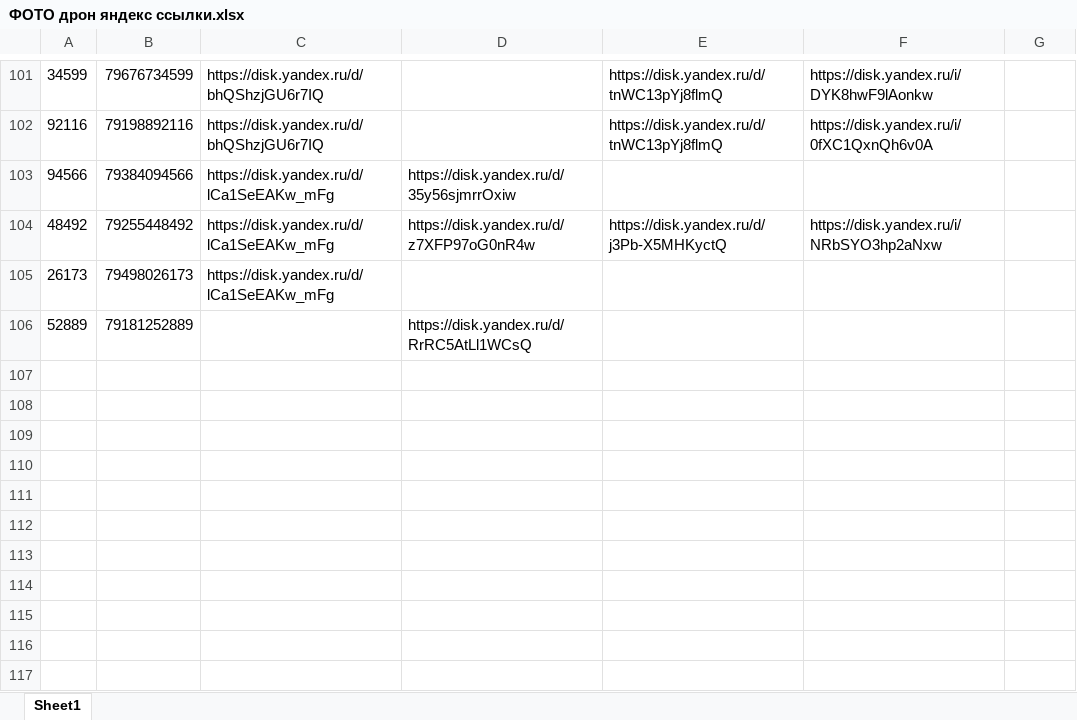
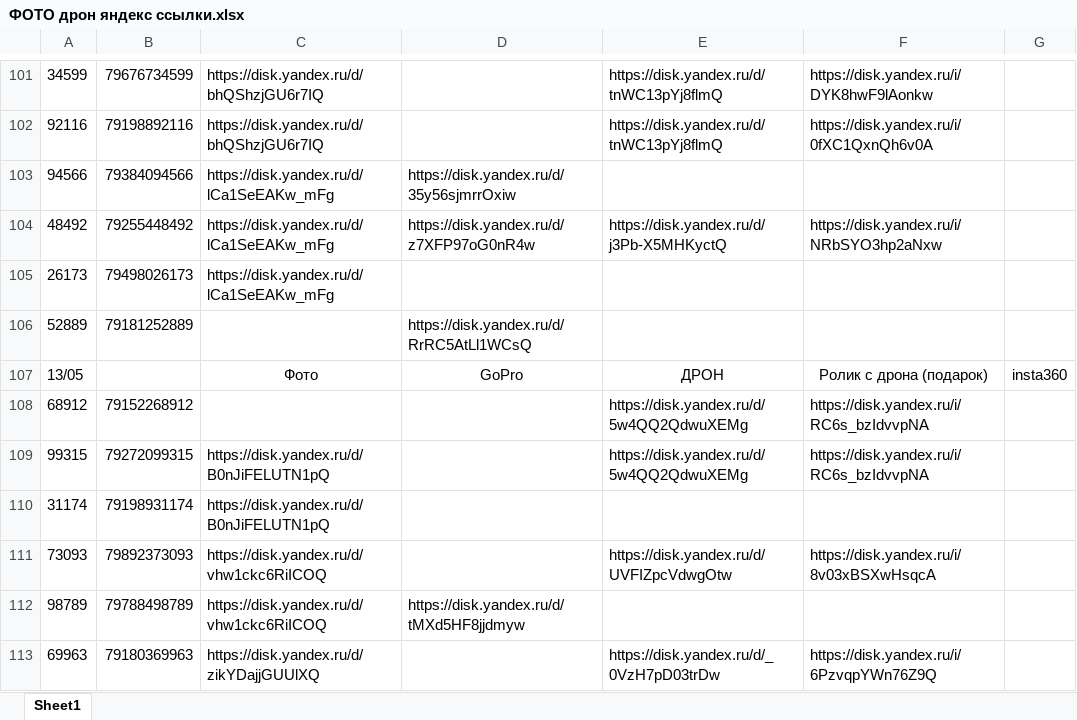
Before and after one commit to janasasha07-collab/photo, an Excel workbook: ФОТО дрон яндекс ссылки.xlsx, sheet Sheet1, drawn as a sheet; only a part is shown, gaps mark what is left out; values as stored, in another font and other column widths than the file's, no borders; the diff names each change by its address in the sheet, - before the commit and + after, or states it on an @@ line.

Commit message:
Add files via upload

```diff
--- a/ФОТО дрон яндекс ссылки.xlsx (sheet Sheet1)
+++ b/ФОТО дрон яндекс ссылки.xlsx (sheet Sheet1)
+row 107: 13/05 |  | Фото | GoPro | ДРОН | Ролик с дрона (подарок) | insta360
+row 108: 68912 | 79152268912 |  |  | https://disk.yandex.ru/d/5w4QQ2QdwuXEMg | https://disk.yandex.ru/i/RC6s_bzIdvvpNA
+row 109: 99315 | 79272099315 | https://disk.yandex.ru/d/B0nJiFELUTN1pQ |  | https://disk.yandex.ru/d/5w4QQ2QdwuXEMg | https://disk.yandex.ru/i/RC6s_bzIdvvpNA
+row 110: 31174 | 79198931174 | https://disk.yandex.ru/d/B0nJiFELUTN1pQ
+row 111: 73093 | 79892373093 | https://disk.yandex.ru/d/vhw1ckc6RiICOQ |  | https://disk.yandex.ru/d/UVFIZpcVdwgOtw | https://disk.yandex.ru/i/8v03xBSXwHsqcA
+row 112: 98789 | 79788498789 | https://disk.yandex.ru/d/vhw1ckc6RiICOQ | https://disk.yandex.ru/d/tMXd5HF8jjdmyw
+row 113: 69963 | 79180369963 | https://disk.yandex.ru/d/zikYDajjGUUlXQ |  | https://disk.yandex.ru/d/_0VzH7pD03trDw | https://disk.yandex.ru/i/6PzvqpYWn76Z9Q
```
